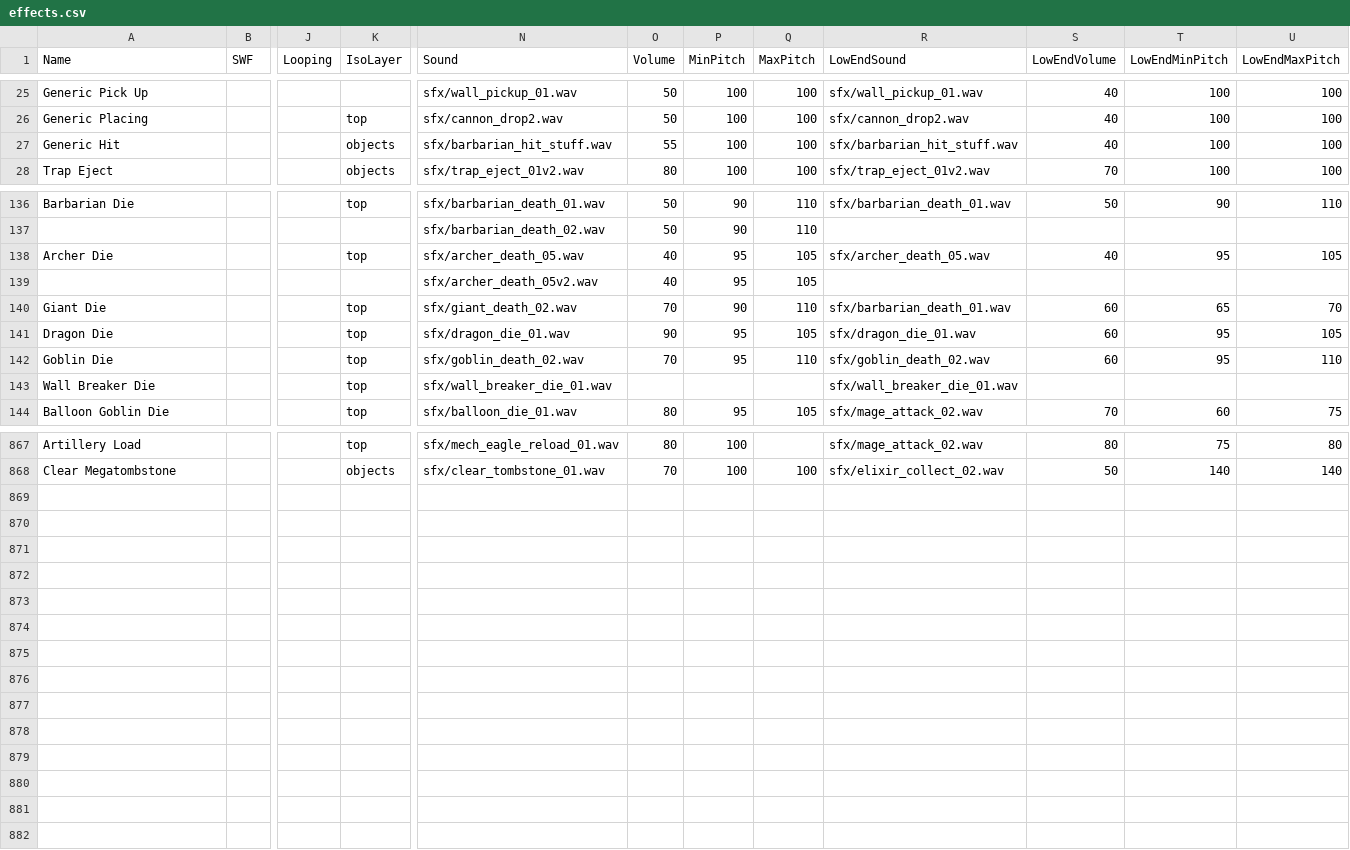
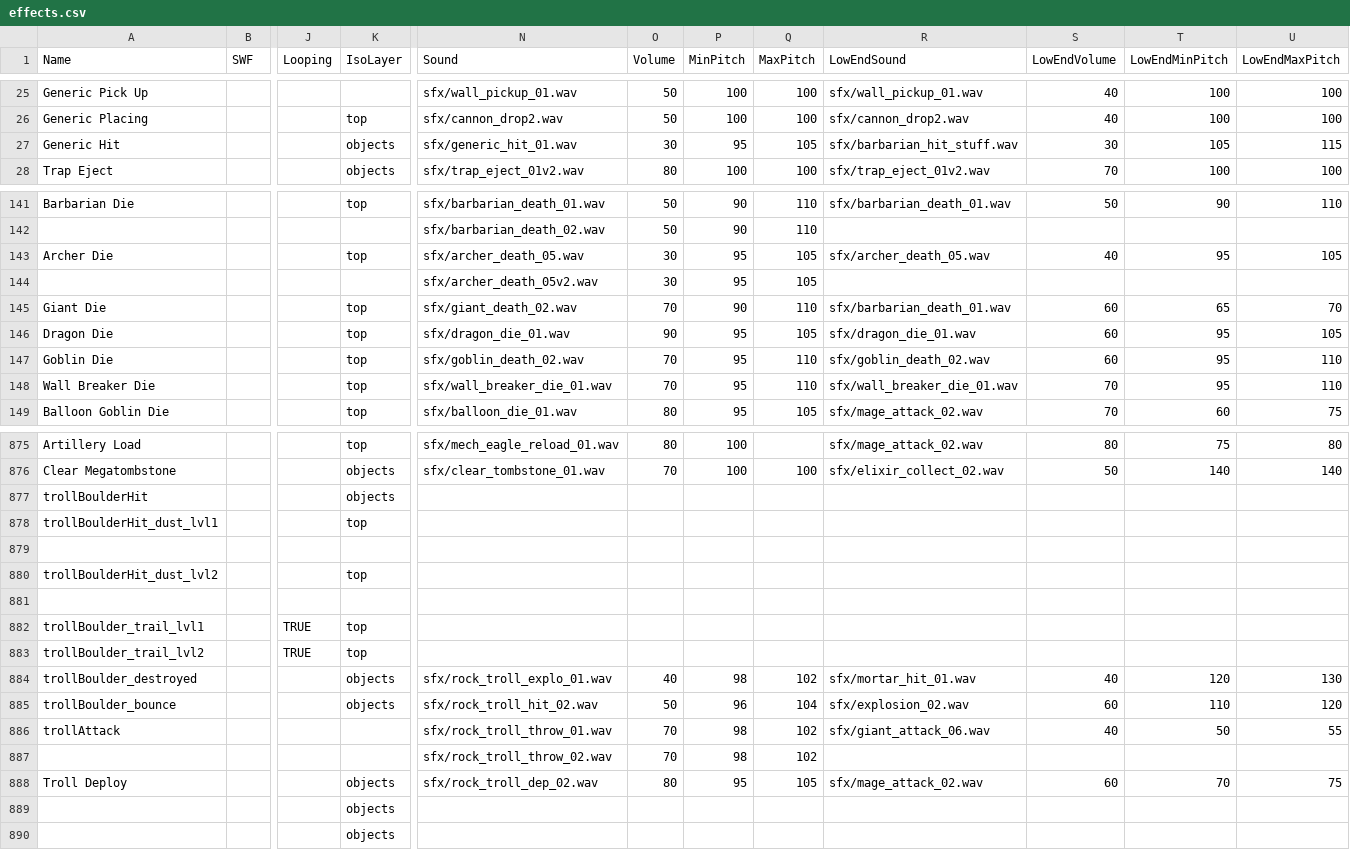
Before and after one commit to exyjerome/UCS-1, a CSV file: Ultrapowa Clash Server/bin/Debug/gamefiles/logic/effects.csv, drawn as a sheet; only a part is shown, gaps mark what is left out; addresses are those after the commit; rows hold the shown columns only; the diff covers the shown part only; the diff names each change by its address in the sheet, - before the commit and + after, or states it on an @@ line.

```diff
--- a/Ultrapowa Clash Server/bin/Debug/gamefiles/logic/effects.csv
+++ b/Ultrapowa Clash Server/bin/Debug/gamefiles/logic/effects.csv
-N27 (Sound): sfx/barbarian_hit_stuff.wav
+N27 (Sound): sfx/generic_hit_01.wav
-O27 (Volume): 55
+O27 (Volume): 30
-P27 (MinPitch): 100
+P27 (MinPitch): 95
-Q27 (MaxPitch): 100
+Q27 (MaxPitch): 105
-S27 (LowEndVolume): 40
+S27 (LowEndVolume): 30
-T27 (LowEndMinPitch): 100
+T27 (LowEndMinPitch): 105
-U27 (LowEndMaxPitch): 100
+U27 (LowEndMaxPitch): 115
-O143:O144 (Volume): 40
+O143:O144 (Volume): 30
-O148 (Volume): (empty)
+O148 (Volume): 70
-P148 (MinPitch): (empty)
+P148 (MinPitch): 95
-Q148 (MaxPitch): (empty)
+Q148 (MaxPitch): 110
-S148 (LowEndVolume): (empty)
+S148 (LowEndVolume): 70
-T148 (LowEndMinPitch): (empty)
+T148 (LowEndMinPitch): 95
-U148 (LowEndMaxPitch): (empty)
+U148 (LowEndMaxPitch): 110
+row 877: trollBoulderHit |  |  | objects
+row 878: trollBoulderHit_dust_lvl1 |  |  | top
+row 879: (empty)
+row 880: trollBoulderHit_dust_lvl2 |  |  | top
+row 881: (empty)
+row 882: trollBoulder_trail_lvl1 |  | TRUE | top
+row 883: trollBoulder_trail_lvl2 |  | TRUE | top
+row 884: trollBoulder_destroyed |  |  | objects | sfx/rock_troll_explo_01.wav | 40 | 98 | 102 | sfx/mortar_hit_01.wav | 40 | 120 | 130
+row 885: trollBoulder_bounce |  |  | objects | sfx/rock_troll_hit_02.wav | 50 | 96 | 104 | sfx/explosion_02.wav | 60 | 110 | 120
+row 886: trollAttack |  |  |  | sfx/rock_troll_throw_01.wav | 70 | 98 | 102 | sfx/giant_attack_06.wav | 40 | 50 | 55
+row 887:  |  |  |  | sfx/rock_troll_throw_02.wav | 70 | 98 | 102
+row 888: Troll Deploy |  |  | objects | sfx/rock_troll_dep_02.wav | 80 | 95 | 105 | sfx/mage_attack_02.wav | 60 | 70 | 75
+row 889:  |  |  | objects
+row 890:  |  |  | objects
```
Also changed, not shown: 11 added rows, 3 removed rows and 15 edited cells elsewhere in this file, Ultrapowa Clash Server/bin/Debug/gamefiles/csv/animations.csv, Ultrapowa Clash Server/bin/Debug/gamefiles/csv/client_globals.csv, 35 other files.
